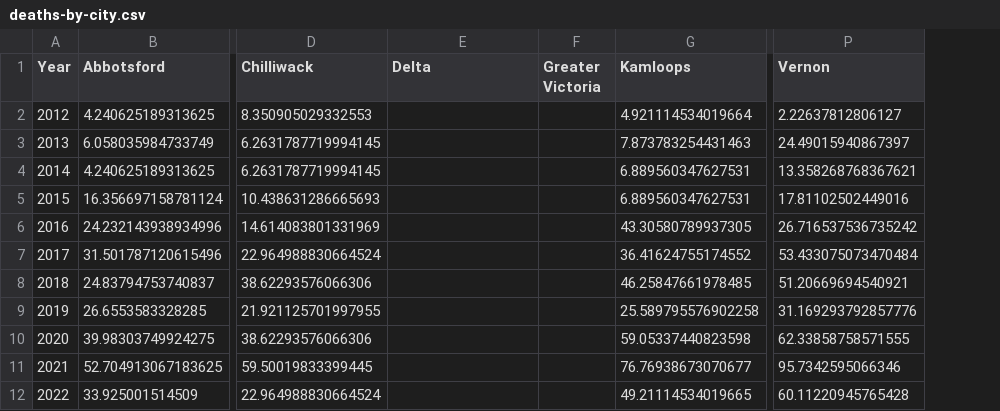
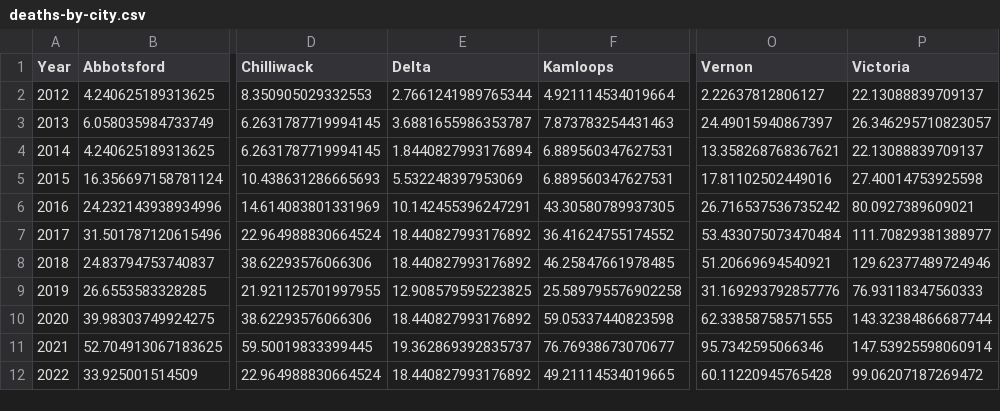
Before and after one commit to vs-postmedia/bccdc-od-deaths-scraper, a CSV file: data/deaths-by-city.csv, drawn as a sheet; only a part is shown, gaps mark what is left out; removed rows and columns are numbered as before the commit, all else as after; the diff names each change by its address in the sheet, - before the commit and + after, or states it on an @@ line.

```diff
--- a/data/deaths-by-city.csv
+++ b/data/deaths-by-city.csv
-column F (Greater Victoria), empty
+column P (Victoria), rows 2-12: 22.13088839709137 | 26.346295710823057 | 22.13088839709137 | 27.40014753925598 | 80.0927389609021 | 111.70829381388977 | 129.62377489724946 | 76.93118347560333 | 143.32384866687744 | 147.53925598060914 | 99.06207187269472
-E2 (Delta): (empty)
+E2 (Delta): 2.7661241989765344
-E3 (Delta): (empty)
+E3 (Delta): 3.6881655986353787
-E4 (Delta): (empty)
+E4 (Delta): 1.8440827993176894
-E5 (Delta): (empty)
+E5 (Delta): 5.532248397953069
-E6 (Delta): (empty)
+E6 (Delta): 10.142455396247291
-E7:E8 (Delta): (empty)
+E7:E8 (Delta): 18.440827993176892
-E9 (Delta): (empty)
+E9 (Delta): 12.908579595223825
-E10 (Delta): (empty)
+E10 (Delta): 18.440827993176892
-E11 (Delta): (empty)
+E11 (Delta): 19.362869392835737
-E12 (Delta): (empty)
+E12 (Delta): 18.440827993176892
```
Also changed, not shown: data/deaths-by-city-latest.csv, data/source/city-populations.csv, 2 other files.
